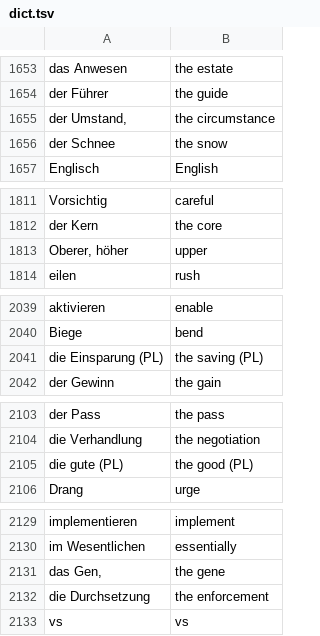
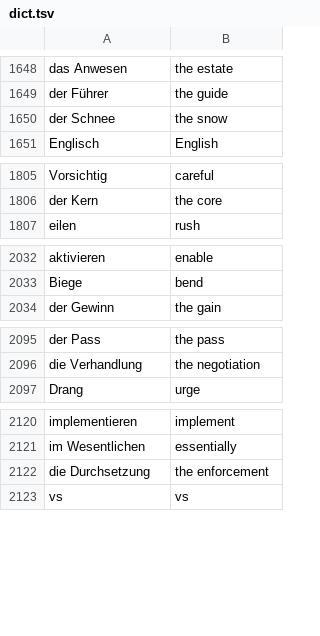
Before and after one commit to lennytmp/german_club, a TSV file: dict.tsv, drawn as a sheet; only a part is shown, gaps mark what is left out; the diff covers the shown part only; the diff names each change by its address in the sheet, - before the commit and + after, or states it on an @@ line.

```diff
--- a/dict.tsv
+++ b/dict.tsv
-row 1655: der Umstand, | the circumstance
-row 1813: Oberer, höher | upper
-row 2041: die Einsparung (PL) | the saving (PL)
-row 2105: die gute (PL) | the good (PL)
-row 2131: das Gen, | the gene
```
Also changed, not shown: 13 removed rows elsewhere in this file.
